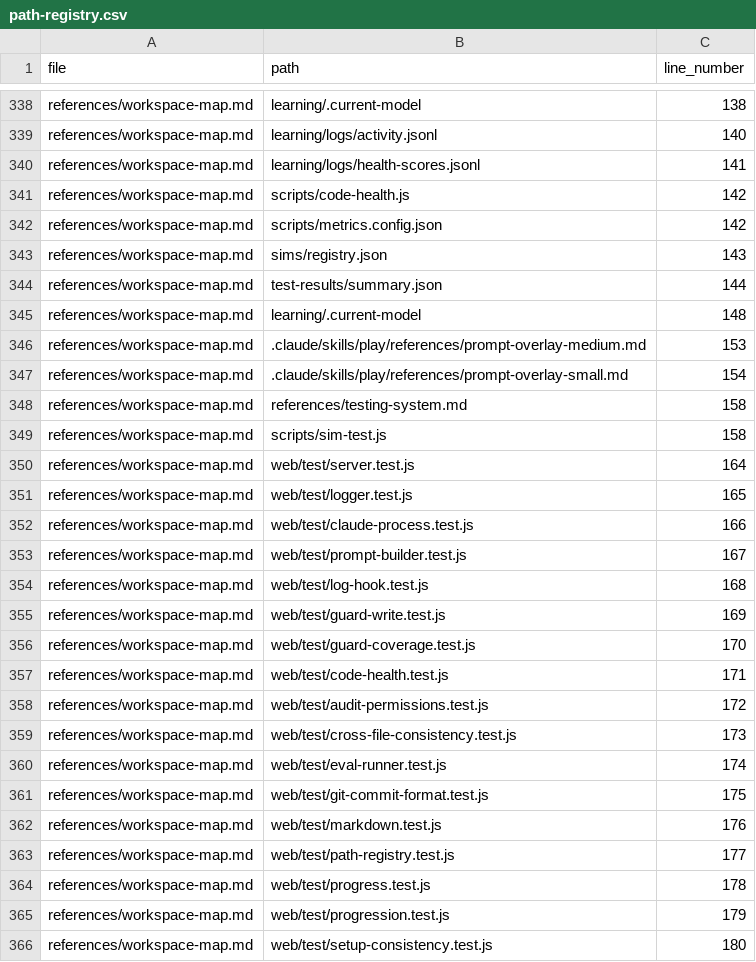
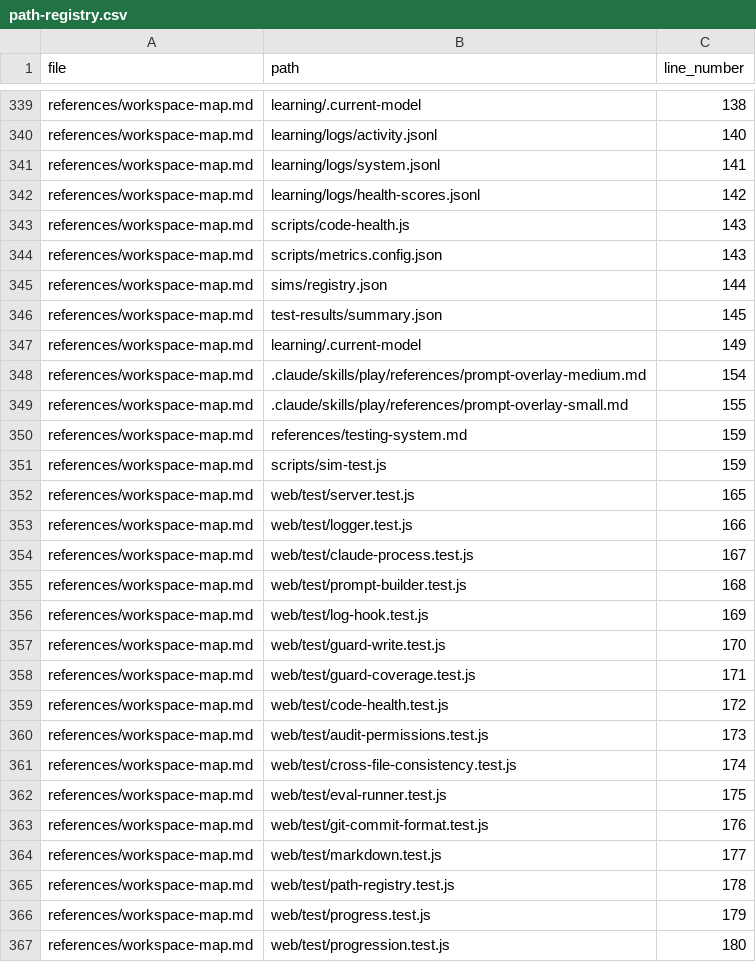
Before and after one commit to drashtishah/aws-simulator, a CSV file: references/path-registry.csv, drawn as a sheet; only a part is shown, gaps mark what is left out; the diff covers the shown part only.

```diff
--- a/references/path-registry.csv
+++ b/references/path-registry.csv
@@ -339,28 +340,28 @@ references/workspace-map.md,learning/.current-model,138
 references/workspace-map.md,learning/logs/activity.jsonl,140
-references/workspace-map.md,learning/logs/health-scores.jsonl,141
-references/workspace-map.md,scripts/code-health.js,142
-references/workspace-map.md,scripts/metrics.config.json,142
-references/workspace-map.md,sims/registry.json,143
-references/workspace-map.md,test-results/summary.json,144
-references/workspace-map.md,learning/.current-model,148
-references/workspace-map.md,.claude/skills/play/references/prompt-overlay-medium.md,153
-references/workspace-map.md,.claude/skills/play/references/prompt-overlay-small.md,154
-references/workspace-map.md,references/testing-system.md,158
-references/workspace-map.md,scripts/sim-test.js,158
-references/workspace-map.md,web/test/server.test.js,164
-references/workspace-map.md,web/test/logger.test.js,165
-references/workspace-map.md,web/test/claude-process.test.js,166
-references/workspace-map.md,web/test/prompt-builder.test.js,167
-references/workspace-map.md,web/test/log-hook.test.js,168
-references/workspace-map.md,web/test/guard-write.test.js,169
-references/workspace-map.md,web/test/guard-coverage.test.js,170
-references/workspace-map.md,web/test/code-health.test.js,171
-references/workspace-map.md,web/test/audit-permissions.test.js,172
-references/workspace-map.md,web/test/cross-file-consistency.test.js,173
-references/workspace-map.md,web/test/eval-runner.test.js,174
-references/workspace-map.md,web/test/git-commit-format.test.js,175
-references/workspace-map.md,web/test/markdown.test.js,176
-references/workspace-map.md,web/test/path-registry.test.js,177
-references/workspace-map.md,web/test/progress.test.js,178
-references/workspace-map.md,web/test/progression.test.js,179
-references/workspace-map.md,web/test/setup-consistency.test.js,180
+references/workspace-map.md,learning/logs/system.jsonl,141
+references/workspace-map.md,learning/logs/health-scores.jsonl,142
+references/workspace-map.md,scripts/code-health.js,143
+references/workspace-map.md,scripts/metrics.config.json,143
+references/workspace-map.md,sims/registry.json,144
+references/workspace-map.md,test-results/summary.json,145
+references/workspace-map.md,learning/.current-model,149
+references/workspace-map.md,.claude/skills/play/references/prompt-overlay-medium.md,154
+references/workspace-map.md,.claude/skills/play/references/prompt-overlay-small.md,155
+references/workspace-map.md,references/testing-system.md,159
+references/workspace-map.md,scripts/sim-test.js,159
+references/workspace-map.md,web/test/server.test.js,165
+references/workspace-map.md,web/test/logger.test.js,166
+references/workspace-map.md,web/test/claude-process.test.js,167
+references/workspace-map.md,web/test/prompt-builder.test.js,168
+references/workspace-map.md,web/test/log-hook.test.js,169
+references/workspace-map.md,web/test/guard-write.test.js,170
+references/workspace-map.md,web/test/guard-coverage.test.js,171
+references/workspace-map.md,web/test/code-health.test.js,172
+references/workspace-map.md,web/test/audit-permissions.test.js,173
+references/workspace-map.md,web/test/cross-file-consistency.test.js,174
+references/workspace-map.md,web/test/eval-runner.test.js,175
+references/workspace-map.md,web/test/git-commit-format.test.js,176
+references/workspace-map.md,web/test/markdown.test.js,177
+references/workspace-map.md,web/test/path-registry.test.js,178
+references/workspace-map.md,web/test/progress.test.js,179
+references/workspace-map.md,web/test/progression.test.js,180
```
Also changed, not shown: 2 added rows and 25 edited cells elsewhere in this file, 7 other files.
